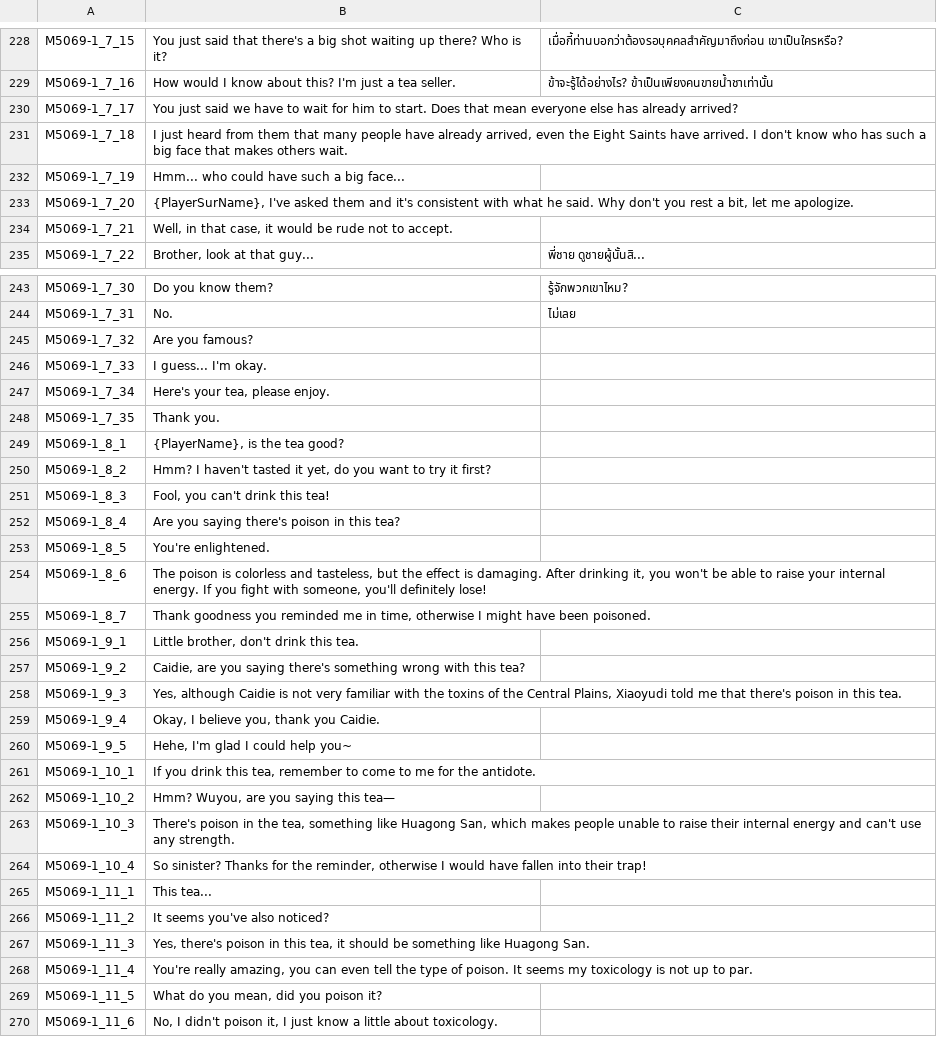
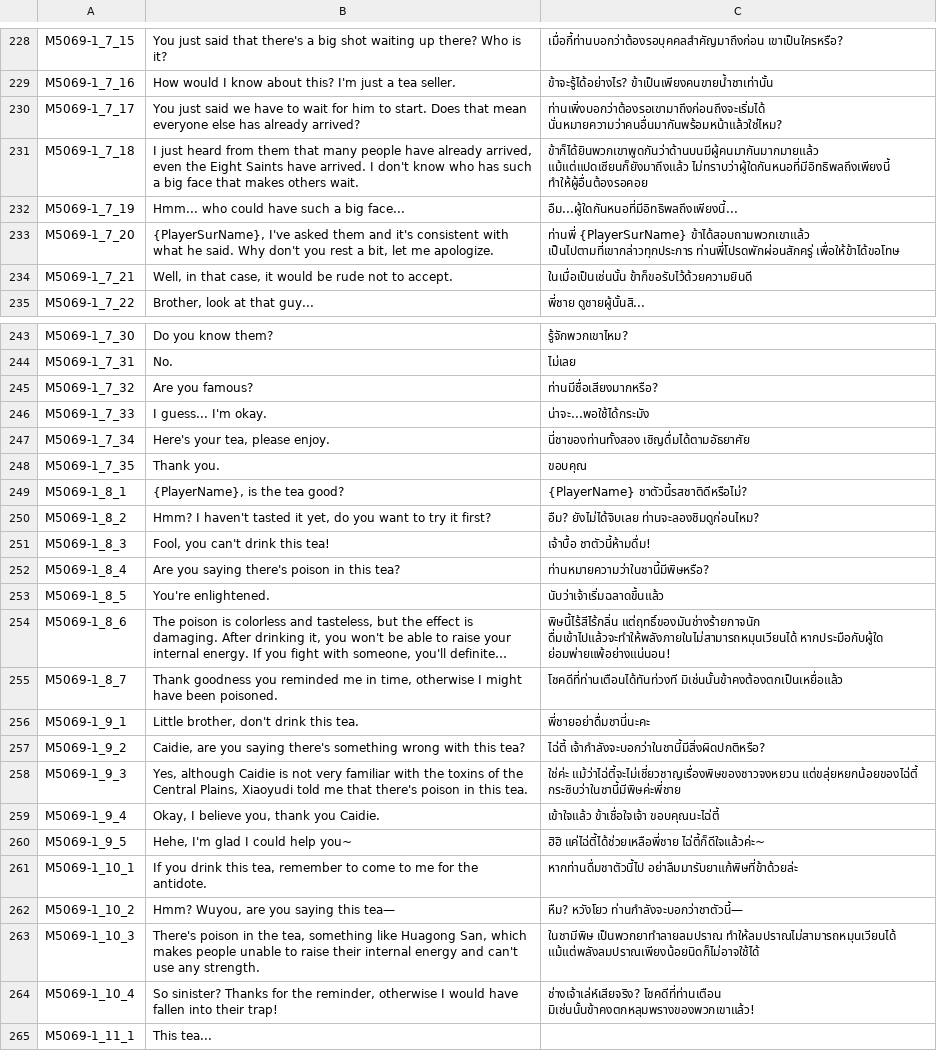
Before and after one commit to 1ookilo/WulinSH-TH, a CSV file: WulinPy/GenerateCSVtoXSLX/csv_input/本地化数据_剧情_zq_Dlc4Only.csv, drawn as a sheet; only a part is shown, gaps mark what is left out; the shorter side is filled out with more unchanged rows; long unchanged cells end in …; the diff covers the shown part only; the diff names each change by its address in the sheet, - before the commit and + after, or states it on an @@ line.

```diff
--- a/WulinPy/GenerateCSVtoXSLX/csv_input/本地化数据_剧情_zq_Dlc4Only.csv
+++ b/WulinPy/GenerateCSVtoXSLX/csv_input/本地化数据_剧情_zq_Dlc4Only.csv
-C230: (empty)
+C230: ท่านเพิ่งบอกว่าต้องรอเขามาถึงก่อนถึงจะเริ่มได้ นั่นหมายความว่าคนอื่นมากันพร้อมหน้าแล้วใช่ไหม?
-C231: (empty)
+C231: ข้าก็ได้ยินพวกเขาพูดกันว่าด้านบนมีผู้คนมากันมากมายแล้ว แม้แต่แปดเซียนก็ยังมาถึงแล้ว ไม่ทราบว่าผู้ใดกันหนอที่มีอิทธิพลถึงเพียงนี้ ทำให้ผู้อื่นต้องรอคอย
-C232: (empty)
+C232: อืม...ผู้ใดกันหนอที่มีอิทธิพลถึงเพียงนี้...
-C233: (empty)
+C233: ท่านพี่ {PlayerSurName} ข้าได้สอบถามพวกเขาแล้ว เป็นไปตามที่เขากล่าวทุกประการ ท่านพี่โปรดพักผ่อนสักครู่ เพื่อให้ข้าได้ขอโทษ
-C234: (empty)
+C234: ในเมื่อเป็นเช่นนั้น ข้าก็ขอรับไว้ด้วยความยินดี
-C245: (empty)
+C245: ท่านมีชื่อเสียงมากหรือ?
-C246: (empty)
+C246: น่าจะ...พอใช้ได้กระมัง
-C247: (empty)
+C247: นี่ชาของท่านทั้งสอง เชิญดื่มได้ตามอัธยาศัย
-C248: (empty)
+C248: ขอบคุณ
-C249: (empty)
+C249: {PlayerName} ชาตัวนี้รสชาติดีหรือไม่?
-C250: (empty)
+C250: อืม? ยังไม่ได้จิบเลย ท่านจะลองชิมดูก่อนไหม?
-C251: (empty)
+C251: เจ้าบื้อ ชาตัวนี้ห้ามดื่ม!
-C252: (empty)
+C252: ท่านหมายความว่าในชานี้มีพิษหรือ?
-C253: (empty)
+C253: นับว่าเจ้าเริ่มฉลาดขึ้นแล้ว
-C254: (empty)
+C254: พิษนี้ไร้สีไร้กลิ่น แต่ฤทธิ์ของมันช่างร้ายกาจนัก ดื่มเข้าไปแล้วจะทำให้พลังภายในไม่สามารถหมุนเวียนได้ หากประมือกับผู้ใด ย่อมพ่ายแพ้อย่างแน่นอน!
-C255: (empty)
+C255: โชคดีที่ท่านเตือนได้ทันท่วงที มิเช่นนั้นข้าคงต้องตกเป็นเหยื่อแล้ว
-C256: (empty)
+C256: พี่ชายอย่าดื่มชานี่นะคะ
-C257: (empty)
+C257: ไฉ่ตี้ เจ้ากำลังจะบอกว่าในชานี้มีสิ่งผิดปกติหรือ?
-C258: (empty)
+C258: ใช่ค่ะ แม้ว่าไฉ่ตี้จะไม่เชี่ยวชาญเรื่องพิษของชาวจงหยวน แต่ขลุ่ยหยกน้อยของไฉ่ตี้ กระซิบว่าในชานี้มีพิษค่ะพี่ชาย
-C259: (empty)
+C259: เข้าใจแล้ว ข้าเชื่อใจเจ้า ขอบคุณนะไฉ่ตี้
-C260: (empty)
+C260: ฮิฮิ แค่ไฉ่ตี้ได้ช่วยเหลือพี่ชาย ไฉ่ตี้ก็ดีใจแล้วค่ะ~
-C261: (empty)
+C261: หากท่านดื่มชาตัวนี้ไป อย่าลืมมารับยาแก้พิษที่ข้าด้วยล่ะ
-C262: (empty)
+C262: หืม? หวังโยว ท่านกำลังจะบอกว่าชาตัวนี้—
-C263: (empty)
+C263: ในชามีพิษ เป็นพวกยาทำลายลมปราณ ทำให้ลมปราณไม่สามารถหมุนเวียนได้ แม้แต่พลังลมปราณเพียงน้อยนิดก็ไม่อาจใช้ได้
-C264: (empty)
+C264: ช่างเจ้าเล่ห์เสียจริง? โชคดีที่ท่านเตือน มิเช่นนั้นข้าคงตกหลุมพรางของพวกเขาแล้ว!
```
Also changed, not shown: 6 edited cells elsewhere in this file, WulinPy/GenerateCSVtoXSLX/csv_input/本地化数据_事件_syy_2024年12月18日.csv, 1 other file.
